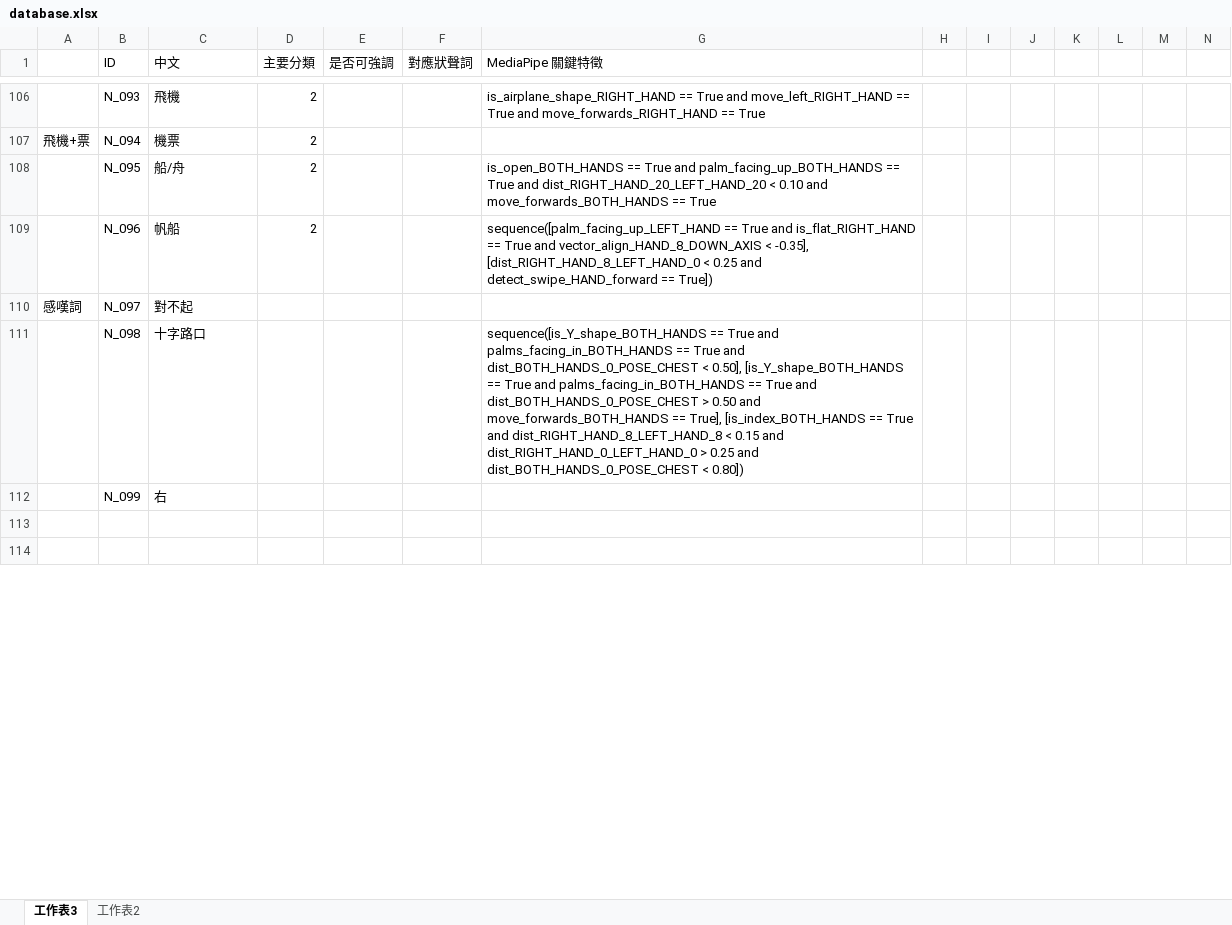
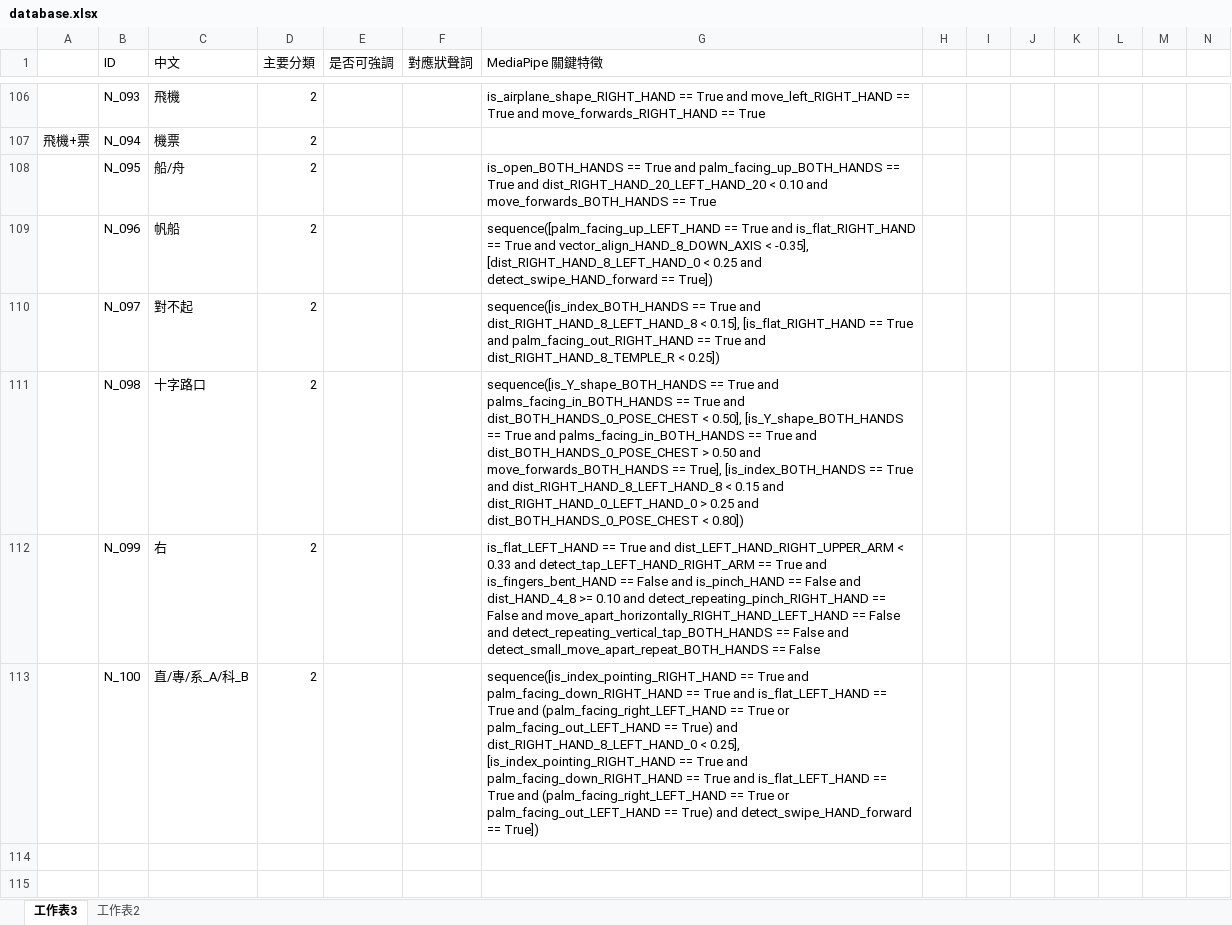
Before and after one commit to yiiiiiing0323/Sign-Language-interpreter, an Excel workbook: main_code/database.xlsx, sheet 工作表3, drawn as a sheet; only a part is shown, gaps mark what is left out; values as stored, in another font and other column widths than the file's, no borders; rows hold the shown columns only; the diff covers the shown part only; the diff names each change by its address in the sheet, - before the commit and + after, or states it on an @@ line.

```diff
--- a/main_code/database.xlsx (sheet 工作表3)
+++ b/main_code/database.xlsx (sheet 工作表3)
-A110: 感嘆詞
+A110: (empty)
-D110:D112 (主要分類): (empty)
+D110:D112 (主要分類): 2
-G110 (MediaPipe 關鍵特徵): (empty)
+G110 (MediaPipe 關鍵特徵): sequence([is_index_BOTH_HANDS == True and dist_RIGHT_HAND_8_LEFT_HAND_8 < 0.15], [is_flat_RIGHT_HAND == True and palm_facing_out_RIGHT_HAND == True and dist_RIGHT_HAND_8_TEMPLE_R < 0.25])
-G112 (MediaPipe 關鍵特徵): (empty)
+G112 (MediaPipe 關鍵特徵): is_flat_LEFT_HAND == True and dist_LEFT_HAND_RIGHT_UPPER_ARM < 0.33 and detect_tap_LEFT_HAND_RIGHT_ARM == True and is_fingers_bent_HAND == False and is_pinch_HAND == False and dist_HAND_4_8 >= 0.10 and detect_repeating_pinch_RIGHT_HAND == False and move_apart_horizontally_RIGHT_HAND_LEFT_HAND == False and detect_repeating_vertical_tap_BOTH_HANDS == False and detect_small_move_apart_repeat_BOTH_HANDS == False
+row 113:  | N_100 | 直/專/系_A/科_B | 2 |  |  | sequence([is_index_pointing_RIGHT_HAND == True and palm_facing_down_RIGHT_HAND == True and is_flat_LEFT_HAND == True and (palm_facing_right_LEFT_HAND == True or palm_facing_out_LEFT_HAND == True) and dist_RIGHT_HAND_8_LEFT_HAND_0 < 0.25], [is_index_pointing_RIGHT_HAND == True and palm_facing_down_RIGHT_HAND == True and is_flat_LEFT_HAND == True and (palm_facing_right_LEFT_HAND == True or palm_facing_out_LEFT_HAND == True) and detect_swipe_HAND_forward == True])
```
Also changed, not shown: 8 added rows, 4 removed rows and 59 edited cells elsewhere in this sheet.
